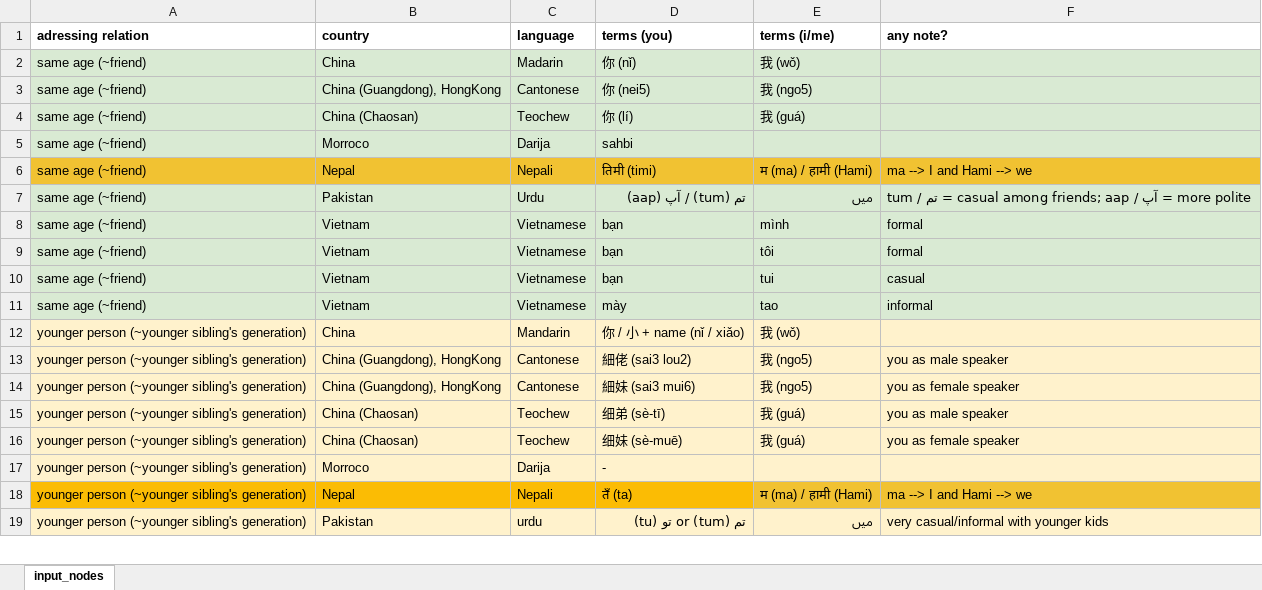
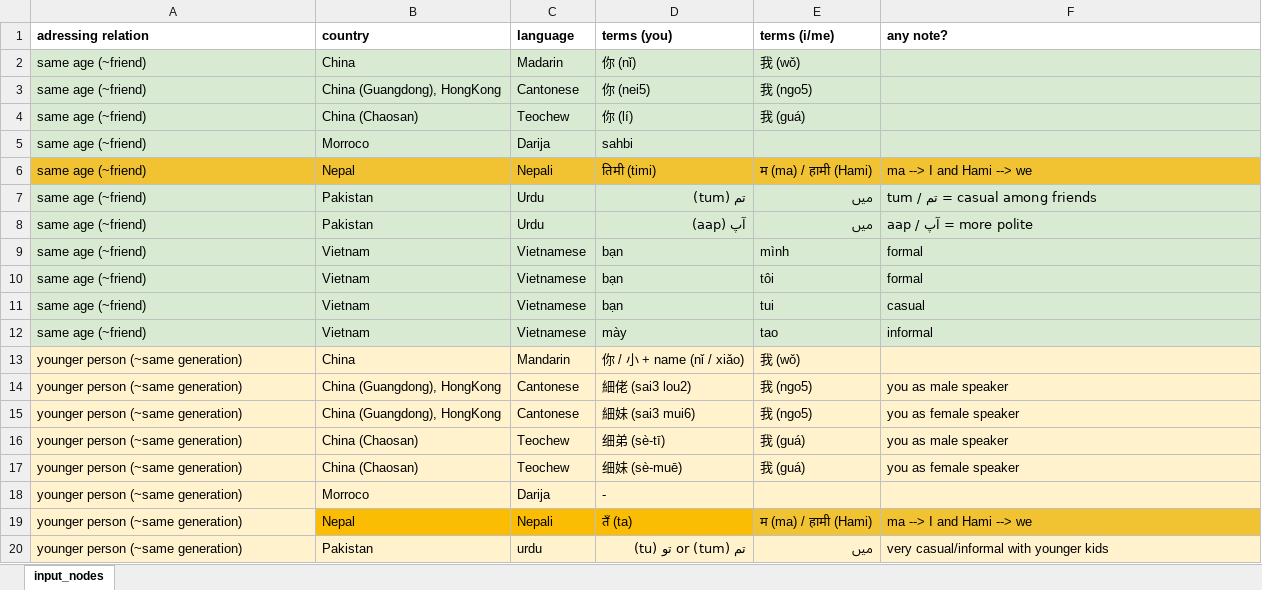
Before and after one commit to Gr8Sushant/multilingual-knowledge-graph-engine, an Excel workbook: pronouns_game/db_pronouns_social-adressing_v1.xlsx, sheet input_nodes, drawn as a sheet; only a part is shown; values as stored, in another font and other column widths than the file's, no borders; addresses are those after the commit; the diff covers the shown part only; the diff names each change by its address in the sheet, - before the commit and + after, or states it on an @@ line.

Commit message:
feat: revise plugging data + generate the UI_v1

```diff
--- a/pronouns_game/db_pronouns_social-adressing_v1.xlsx (sheet input_nodes)
+++ b/pronouns_game/db_pronouns_social-adressing_v1.xlsx (sheet input_nodes)
-D7 (terms (you)): تم (tum) / آپ (aap)
+D7 (terms (you)): تم (tum)
-F7 (any note?): tum / تم = casual among friends; aap / آپ = more polite
+F7 (any note?): tum / تم = casual among friends
+row 8: same age (~friend) | Pakistan | Urdu | آپ (aap) | میں | aap / آپ = more polite
-A13:A20 (adressing relation): younger person (~younger sibling's generation)
+A13:A20 (adressing relation): younger person (~same generation)
-A19 fill: #FBBC04
+A19 fill: #FFF2CC
```
Also changed, not shown: 2 added rows, 2 removed rows, 40 edited cells and cell formats elsewhere in this sheet, 5 other files.
